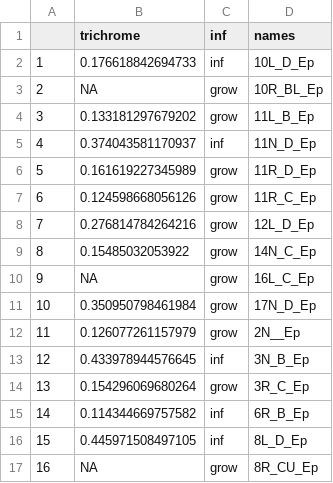
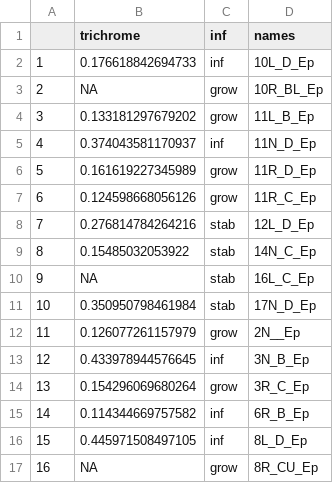
Before and after one commit to polyak-lab/RatDCISbookdown, a CSV file: nature-tables/Ext5i_trichrome.csv, drawn as a sheet.

```diff
--- a/nature-tables/Ext5i_trichrome.csv
+++ b/nature-tables/Ext5i_trichrome.csv
@@ -7,6 +7,6 @@
 "6",0.124598668056126,"grow","11R_C_Ep"
-"7",0.276814784264216,"grow","12L_D_Ep"
-"8",0.15485032053922,"grow","14N_C_Ep"
-"9",NA,"grow","16L_C_Ep"
-"10",0.350950798461984,"grow","17N_D_Ep"
+"7",0.276814784264216,"stab","12L_D_Ep"
+"8",0.15485032053922,"stab","14N_C_Ep"
+"9",NA,"stab","16L_C_Ep"
+"10",0.350950798461984,"stab","17N_D_Ep"
 "11",0.126077261157979,"grow","2N__Ep"
```
Also changed, not shown: 39 other files.
